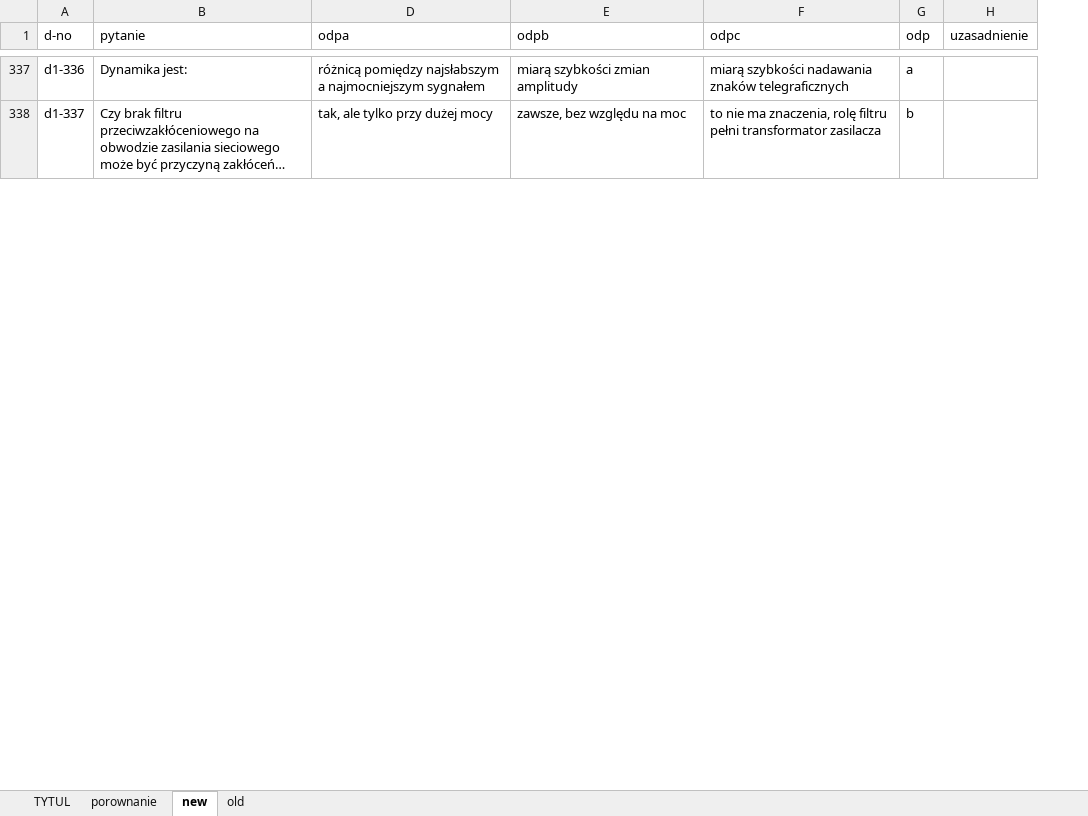
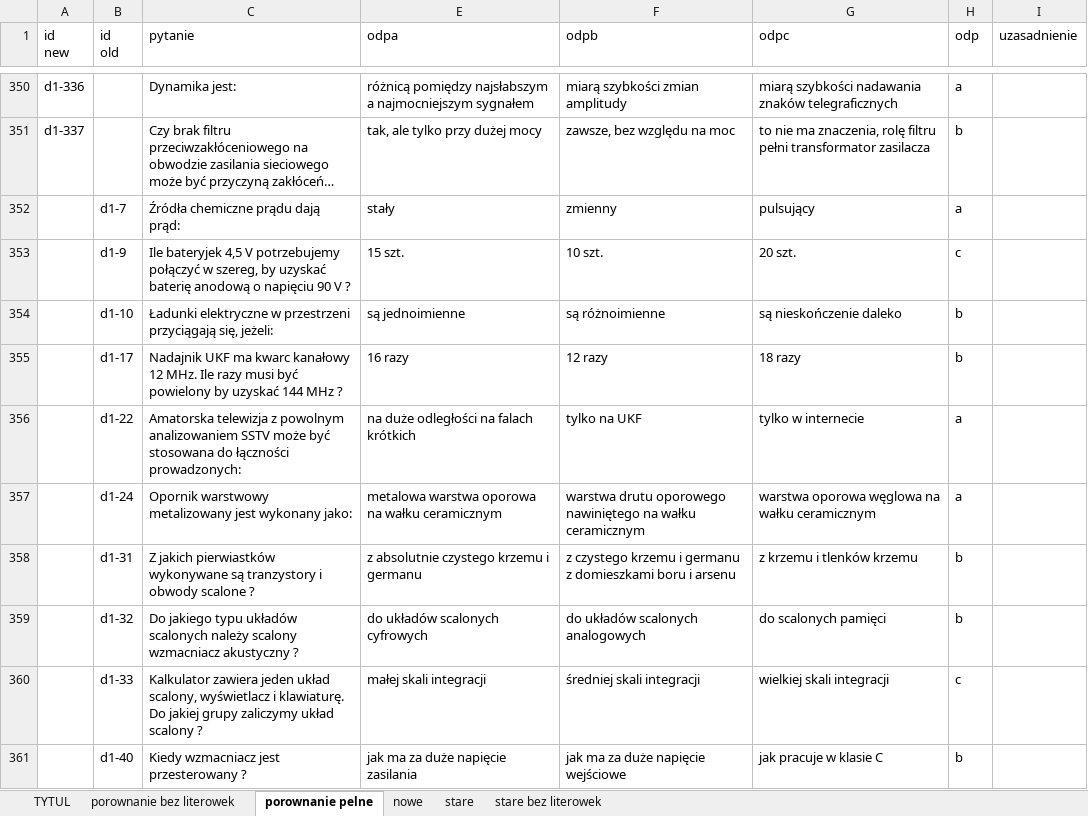
Before and after one commit to rafal-dot/UKE-nowe-pytania, an Excel workbook: UKE_porownanie_pytan.xlsx, sheet porownanie pelne, drawn as a sheet; only a part is shown, gaps mark what is left out; long unchanged cells end in …; values as stored, in another font and other column widths than the file's, no cell formats; ↵ is a line break in a cell; the diff covers the shown part only; the diff names each change by its address in the sheet, - before the commit and + after, or states it on an @@ line.

```diff
--- a/UKE_porownanie_pytan.xlsx (sheet porownanie pelne)
+++ b/UKE_porownanie_pytan.xlsx (sheet porownanie pelne)
-sheet tab: porownanie
+sheet tab: porownanie bez literowek
-sheet tab: new
+sheet tab: porownanie pelne
-sheet tab: old
+sheet tab: nowe
+sheet tab: stare
+sheet tab: stare bez literowek
+column B (id old), empty
-A1: d-no
+A1: id ↵ new
+row 352:  | d1-7 | Źródła chemiczne prądu dają prąd: | stały | zmienny | pulsujący | a
+row 353:  | d1-9 | Ile bateryjek 4,5 V potrzebujemy połączyć w szereg, by uzyskać baterię anodową o napięciu 90 V ? | 15 szt. | 10 szt. | 20 szt. | c
+row 354:  | d1-10 | Ładunki elektryczne w przestrzeni przyciągają się, jeżeli: | są jednoimienne | są różnoimienne | są nieskończenie daleko | b
+row 355:  | d1-17 | Nadajnik UKF ma kwarc kanałowy 12 MHz. Ile razy musi być powielony by uzyskać 144 MHz ? | 16 razy | 12 razy | 18 razy | b
+row 356:  | d1-22 | Amatorska telewizja z powolnym analizowaniem SSTV może być stosowana do łączności prowadzonych: | na duże odległości na falach krótkich | tylko na UKF | tylko w internecie | a
+row 357:  | d1-24 | Opornik warstwowy metalizowany jest wykonany jako: | metalowa warstwa oporowa na wałku ceramicznym | warstwa drutu oporowego nawiniętego na wałku ceramicznym | warstwa oporowa węglowa na wałku ceramicznym | a
+row 358:  | d1-31 | Z jakich pierwiastków wykonywane są tranzystory i obwody scalone ? | z absolutnie czystego krzemu i germanu | z czystego krzemu i germanu z domieszkami boru i arsenu | z krzemu i tlenków krzemu | b
+row 359:  | d1-32 | Do jakiego typu układów scalonych należy scalony wzmacniacz akustyczny ? | do układów scalonych cyfrowych | do układów scalonych analogowych | do scalonych pamięci | b
+row 360:  | d1-33 | Kalkulator zawiera jeden układ scalony, wyświetlacz i klawiaturę. Do jakiej grupy zaliczymy układ scalony ? | małej skali integracji | średniej skali integracji | wielkiej skali integracji | c
+row 361:  | d1-40 | Kiedy wzmacniacz jest przesterowany ? | jak ma za duże napięcie zasilania | jak ma za duże napięcie wejściowe | jak pracuje w klasie C | b
```
Also changed, not shown: 134 added rows and 278 edited cells elsewhere in this sheet, sheet nowe, sheet porownanie bez literowek, sheet TYTUL, cell formats, hidden cells, 1 other file.
